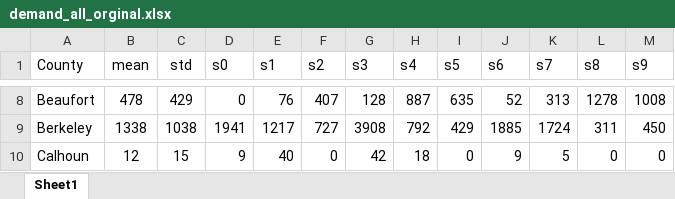
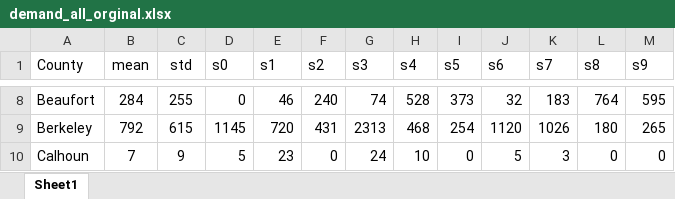
Before and after one commit to Sheng886/Long_Term_Housing_Planning, an Excel workbook: baseline_model_workshop/data/demand_all_orginal.xlsx, sheet Sheet1, drawn as a sheet; only a part is shown, gaps mark what is left out; values as stored, in another font and other column widths than the file's, no borders; the diff covers the shown part only; the diff names each change by its address in the sheet, - before the commit and + after, or states it on an @@ line.

```diff
--- a/baseline_model_workshop/data/demand_all_orginal.xlsx (sheet Sheet1)
+++ b/baseline_model_workshop/data/demand_all_orginal.xlsx (sheet Sheet1)
-B8 (mean): 478
+B8 (mean): 284
-C8 (std): 429
+C8 (std): 255
-E8 (s1): 76
+E8 (s1): 46
-F8 (s2): 407
+F8 (s2): 240
-G8 (s3): 128
+G8 (s3): 74
-H8 (s4): 887
+H8 (s4): 528
-I8 (s5): 635
+I8 (s5): 373
-J8 (s6): 52
+J8 (s6): 32
-K8 (s7): 313
+K8 (s7): 183
-L8 (s8): 1278
+L8 (s8): 764
-M8 (s9): 1008
+M8 (s9): 595
-B9 (mean): 1338
+B9 (mean): 792
-C9 (std): 1038
+C9 (std): 615
-D9 (s0): 1941
+D9 (s0): 1145
-E9 (s1): 1217
+E9 (s1): 720
-F9 (s2): 727
+F9 (s2): 431
-G9 (s3): 3908
+G9 (s3): 2313
-H9 (s4): 792
+H9 (s4): 468
-I9 (s5): 429
+I9 (s5): 254
-J9 (s6): 1885
+J9 (s6): 1120
-K9 (s7): 1724
+K9 (s7): 1026
-L9 (s8): 311
+L9 (s8): 180
-M9 (s9): 450
+M9 (s9): 265
-B10 (mean): 12
+B10 (mean): 7
-C10 (std): 15
+C10 (std): 9
-D10 (s0): 9
+D10 (s0): 5
-E10 (s1): 40
+E10 (s1): 23
-G10 (s3): 42
+G10 (s3): 24
-H10 (s4): 18
+H10 (s4): 10
-J10 (s6): 9
+J10 (s6): 5
-K10 (s7): 5
+K10 (s7): 3
```
Also changed, not shown: 258 edited cells elsewhere in this sheet, baseline_model_workshop/data/House_Info.xlsx, baseline_model_workshop/result/result_all.xlsx, 21 other files.
